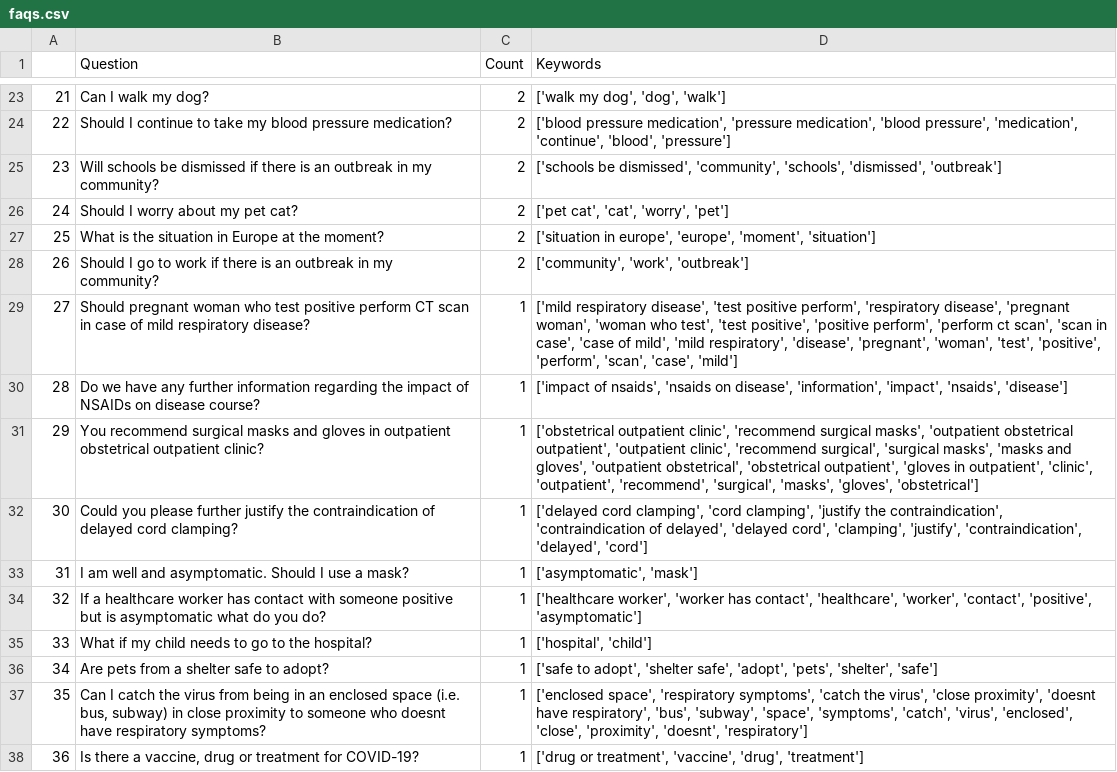
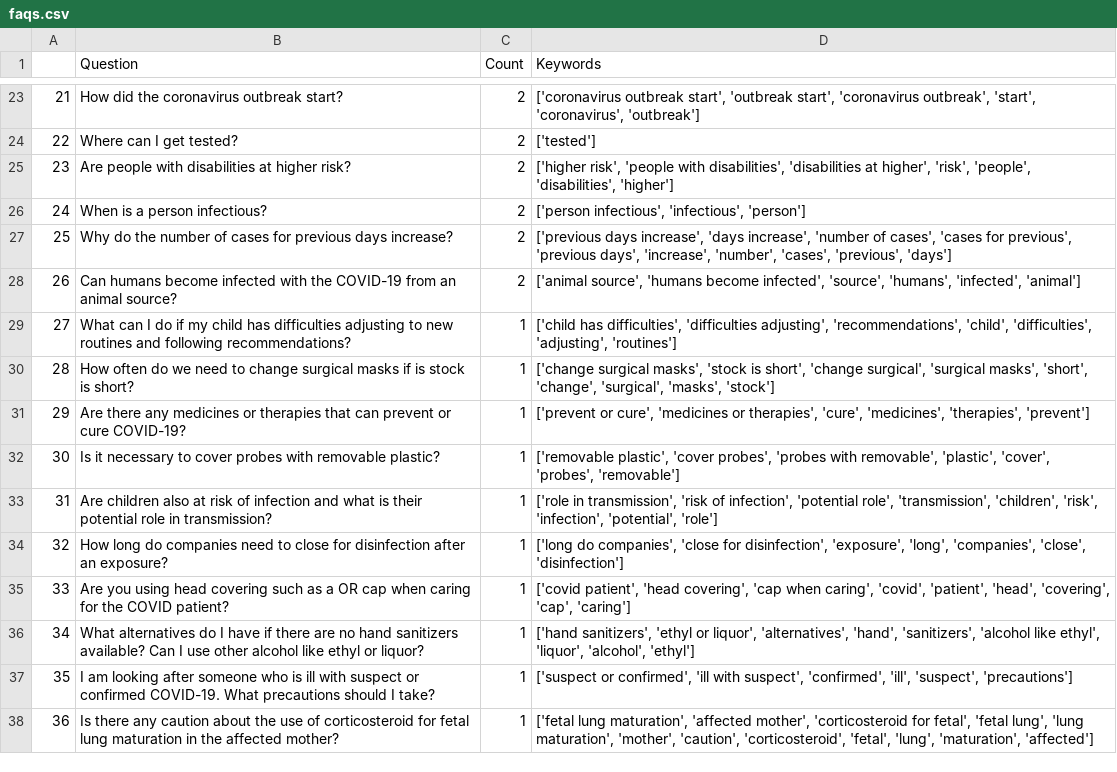
Before and after one commit to srinivasraman18/Covid19SearchEngine, a CSV file: faqs.csv, drawn as a sheet; only a part is shown, gaps mark what is left out; the diff covers the shown part only.

```diff
--- a/faqs.csv
+++ b/faqs.csv
@@ -23,16 +23,16 @@
-21,Can I walk my dog?,2,"['walk my dog', 'dog', 'walk']"
-22,Should I continue to take my blood pressure medication?,2,"['blood pressure medication', 'pressure medication', 'blood pressure', 'medication', 'continue', 'blood', 'pressure']"
-23,Will schools be dismissed if there is an outbreak in my community?,2,"['schools be dismissed', 'community', 'schools', 'dismissed', 'outbreak']"
-24,Should I worry about my pet cat?,2,"['pet cat', 'cat', 'worry', 'pet']"
-25,What is the situation in Europe at the moment?,2,"['situation in europe', 'europe', 'moment', 'situation']"
-26,Should I go to work if there is an outbreak in my community?,2,"['community', 'work', 'outbreak']"
-27,Should pregnant woman who test positive perform CT scan in case of mild respiratory disease?,1,"['mild respiratory disease', 'test positive perform', 'respiratory disease', 'pregnant woman', 'woman who test', 'test positive', 'positive perform', 'perform ct scan', 'scan in case', 'case of mild', 'mild respiratory', 'disease', 'pregnant', 'woman', 'test', 'positive', 'perform', 'scan', 'case', 'mild']"
-28,Do we have any further information regarding the impact of NSAIDs on disease course?,1,"['impact of nsaids', 'nsaids on disease', 'information', 'impact', 'nsaids', 'disease']"
-29,You recommend surgical masks and gloves in outpatient obstetrical outpatient clinic?,1,"['obstetrical outpatient clinic', 'recommend surgical masks', 'outpatient obstetrical outpatient', 'outpatient clinic', 'recommend surgical', 'surgical masks', 'masks and gloves', 'outpatient obstetrical', 'obstetrical outpatient', 'gloves in outpatient', 'clinic', 'outpatient', 'recommend', 'surgical', 'masks', 'gloves', 'obstetrical']"
-30,Could you please further justify the contraindication of delayed cord clamping?,1,"['delayed cord clamping', 'cord clamping', 'justify the contraindication', 'contraindication of delayed', 'delayed cord', 'clamping', 'justify', 'contraindication', 'delayed', 'cord']"
-31,I am well and asymptomatic. Should I use a mask?,1,"['asymptomatic', 'mask']"
-32,If a healthcare worker has contact with someone positive but is asymptomatic what do you do?,1,"['healthcare worker', 'worker has contact', 'healthcare', 'worker', 'contact', 'positive', 'asymptomatic']"
-33,What if my child needs to go to the hospital?,1,"['hospital', 'child']"
-34,Are pets from a shelter safe to adopt?,1,"['safe to adopt', 'shelter safe', 'adopt', 'pets', 'shelter', 'safe']"
-35,"Can I catch the virus from being in an enclosed space (i.e. bus, subway) in close proximity to someone who doesnt have respiratory symptoms?",1,"['enclosed space', 'respiratory symptoms', 'catch the virus', 'close proximity', 'doesnt have respiratory', 'bus', 'subway', 'space', 'symptoms', 'catch', 'virus', 'enclosed', 'close', 'proximity', 'doesnt', 'respiratory']"
-36,"Is there a vaccine, drug or treatment for COVID-19?",1,"['drug or treatment', 'vaccine', 'drug', 'treatment']"
+21,How did the coronavirus outbreak start?,2,"['coronavirus outbreak start', 'outbreak start', 'coronavirus outbreak', 'start', 'coronavirus', 'outbreak']"
+22,Where can I get tested?,2,['tested']
+23,Are people with disabilities at higher risk?,2,"['higher risk', 'people with disabilities', 'disabilities at higher', 'risk', 'people', 'disabilities', 'higher']"
+24,When is a person infectious?,2,"['person infectious', 'infectious', 'person']"
+25,Why do the number of cases for previous days increase?,2,"['previous days increase', 'days increase', 'number of cases', 'cases for previous', 'previous days', 'increase', 'number', 'cases', 'previous', 'days']"
+26,Can humans become infected with the COVID-19 from an animal source?,2,"['animal source', 'humans become infected', 'source', 'humans', 'infected', 'animal']"
+27,What can I do if my child has difficulties adjusting to new routines and following recommendations?,1,"['child has difficulties', 'difficulties adjusting', 'recommendations', 'child', 'difficulties', 'adjusting', 'routines']"
+28,How often do we need to change surgical masks if is stock is short?,1,"['change surgical masks', 'stock is short', 'change surgical', 'surgical masks', 'short', 'change', 'surgical', 'masks', 'stock']"
+29,Are there any medicines or therapies that can prevent or cure COVID-19?,1,"['prevent or cure', 'medicines or therapies', 'cure', 'medicines', 'therapies', 'prevent']"
+30,Is it necessary to cover probes with removable plastic?,1,"['removable plastic', 'cover probes', 'probes with removable', 'plastic', 'cover', 'probes', 'removable']"
+31,Are children also at risk of infection and what is their potential role in transmission?,1,"['role in transmission', 'risk of infection', 'potential role', 'transmission', 'children', 'risk', 'infection', 'potential', 'role']"
+32,How long do companies need to close for disinfection after an exposure?,1,"['long do companies', 'close for disinfection', 'exposure', 'long', 'companies', 'close', 'disinfection']"
+33,Are you using head covering such as a OR cap when caring for the COVID patient?,1,"['covid patient', 'head covering', 'cap when caring', 'covid', 'patient', 'head', 'covering', 'cap', 'caring']"
+34,What alternatives do I have if there are no hand sanitizers available? Can I use other alcohol like ethyl or liquor?,1,"['hand sanitizers', 'ethyl or liquor', 'alternatives', 'hand', 'sanitizers', 'alcohol like ethyl', 'liquor', 'alcohol', 'ethyl']"
+35,I am looking after someone who is ill with suspect or confirmed COVID-19. What precautions should I take?,1,"['suspect or confirmed', 'ill with suspect', 'confirmed', 'ill', 'suspect', 'precautions']"
+36,Is there any caution about the use of corticosteroid for fetal lung maturation in the affected mother?,1,"['fetal lung maturation', 'affected mother', 'corticosteroid for fetal', 'fetal lung', 'lung maturation', 'mother', 'caution', 'corticosteroid', 'fetal', 'lung', 'maturation', 'affected']"
```
Also changed, not shown: 143 edited cells elsewhere in this file.
